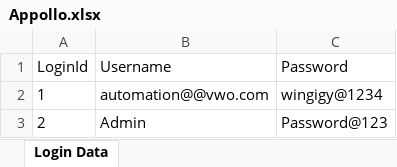
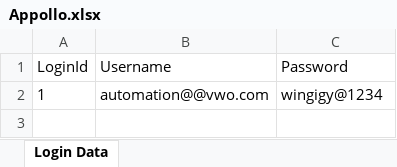
Before and after one commit to SumitKaushik1/Selenium-Automation-Challenge, an Excel workbook: resources/excelfiles/Appollo.xlsx, sheet Login Data, drawn as a sheet; values as stored, in another font and other column widths than the file's, no borders; the diff names each change by its address in the sheet, - before the commit and + after, or states it on an @@ line.

```diff
--- a/resources/excelfiles/Appollo.xlsx (sheet Login Data)
+++ b/resources/excelfiles/Appollo.xlsx (sheet Login Data)
-row 3: 2 | Admin | Password@123
```
Also changed, not shown: 26 other files.
